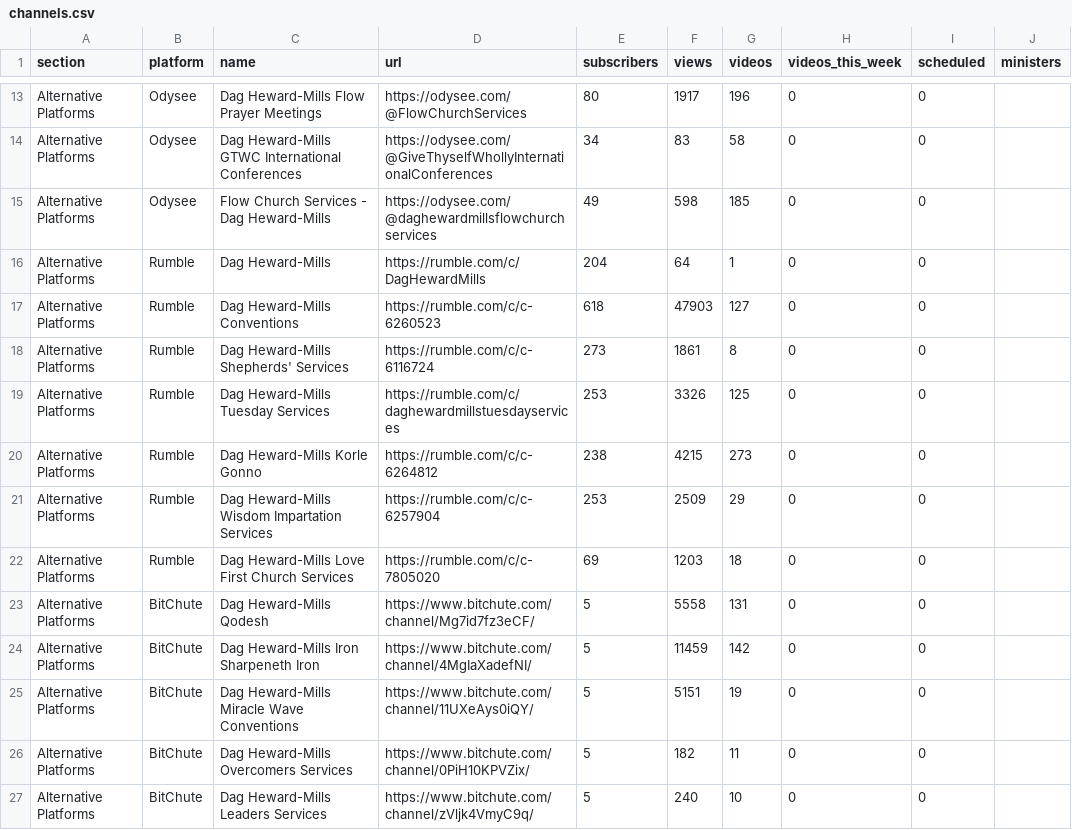
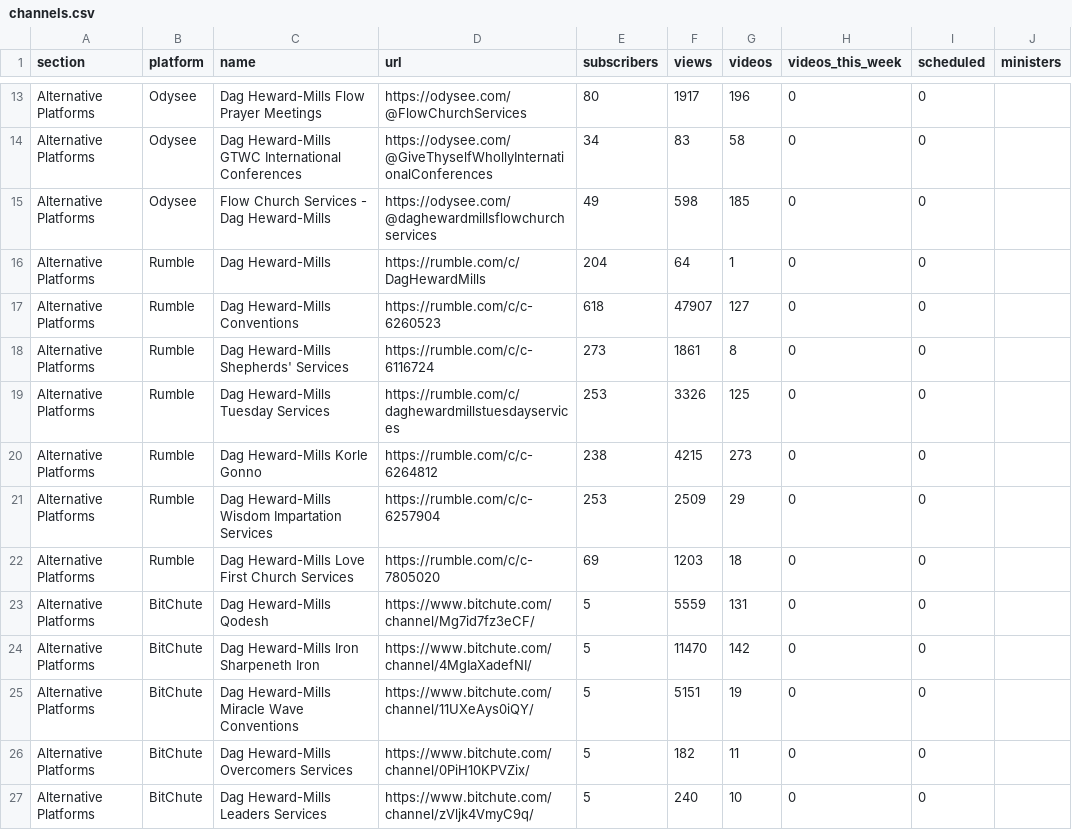
Before and after one commit to bigfactsdhmm-cyber/dhm-channel-dashboard, a CSV file: channels.csv, drawn as a sheet; only a part is shown, gaps mark what is left out.

```diff
--- a/channels.csv
+++ b/channels.csv
@@ -16,3 +16,3 @@ Alternative Platforms,Odysee,Flow Church Services - Dag Heward-Mills,https://ody
 Alternative Platforms,Rumble,Dag Heward-Mills,https://rumble.com/c/DagHewardMills,204,64,1,0,0,
-Alternative Platforms,Rumble,Dag Heward-Mills Conventions,https://rumble.com/c/c-6260523,618,47903,127,0,0,
+Alternative Platforms,Rumble,Dag Heward-Mills Conventions,https://rumble.com/c/c-6260523,618,47907,127,0,0,
 Alternative Platforms,Rumble,Dag Heward-Mills Shepherds' Services,https://rumble.com/c/c-6116724,273,1861,8,0,0,
@@ -22,4 +22,4 @@ Alternative Platforms,Rumble,Dag Heward-Mills Wisdom Impartation Services,https:
 Alternative Platforms,Rumble,Dag Heward-Mills Love First Church Services,https://rumble.com/c/c-7805020,69,1203,18,0,0,
-Alternative Platforms,BitChute,Dag Heward-Mills Qodesh,https://www.bitchute.com/channel/Mg7id7fz3eCF/,5,5558,131,0,0,
-Alternative Platforms,BitChute,Dag Heward-Mills Iron Sharpeneth Iron,https://www.bitchute.com/channel/4MgIaXadefNI/,5,11459,142,0,0,
+Alternative Platforms,BitChute,Dag Heward-Mills Qodesh,https://www.bitchute.com/channel/Mg7id7fz3eCF/,5,5559,131,0,0,
+Alternative Platforms,BitChute,Dag Heward-Mills Iron Sharpeneth Iron,https://www.bitchute.com/channel/4MgIaXadefNI/,5,11470,142,0,0,
 Alternative Platforms,BitChute,Dag Heward-Mills Miracle Wave Conventions,https://www.bitchute.com/channel/11UXeAys0iQY/,5,5151,19,0,0,
```
Also changed, not shown: 4 other files.
